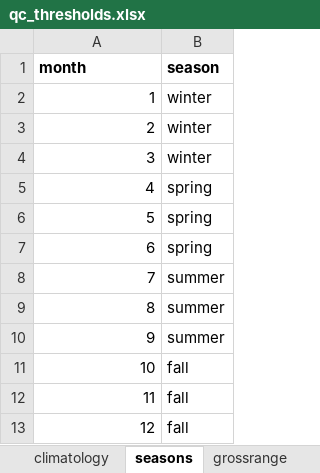
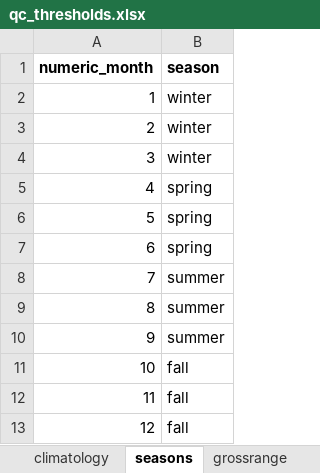
Before and after one commit to dempsey-CMAR/qaqcmar, an Excel workbook: data-raw/qc_thresholds.xlsx, sheet seasons, drawn as a sheet; values as stored, in another font and other column widths than the file's, no borders; the diff names each change by its address in the sheet, - before the commit and + after, or states it on an @@ line.

Commit message:
fix internal data and qc_test_climatology

```diff
--- a/data-raw/qc_thresholds.xlsx (sheet seasons)
+++ b/data-raw/qc_thresholds.xlsx (sheet seasons)
-A1: month
+A1: numeric_month
```
Also changed, not shown: 10 other files.
